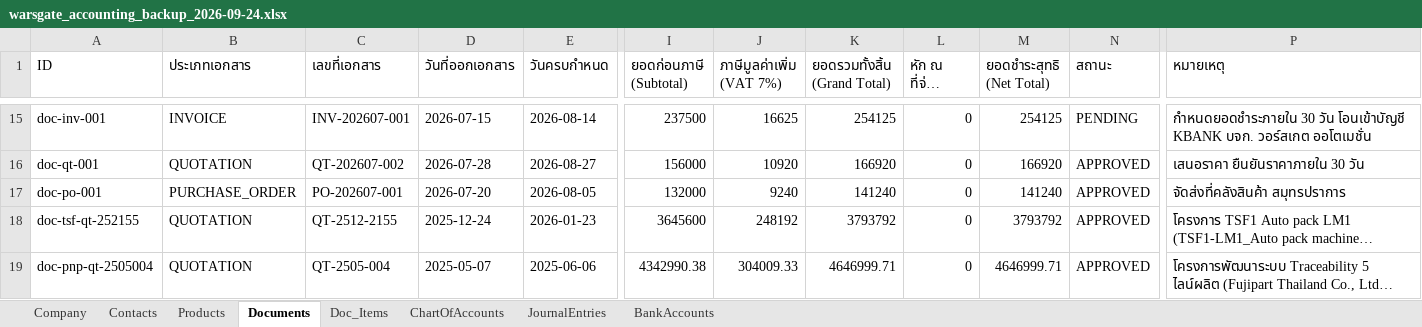
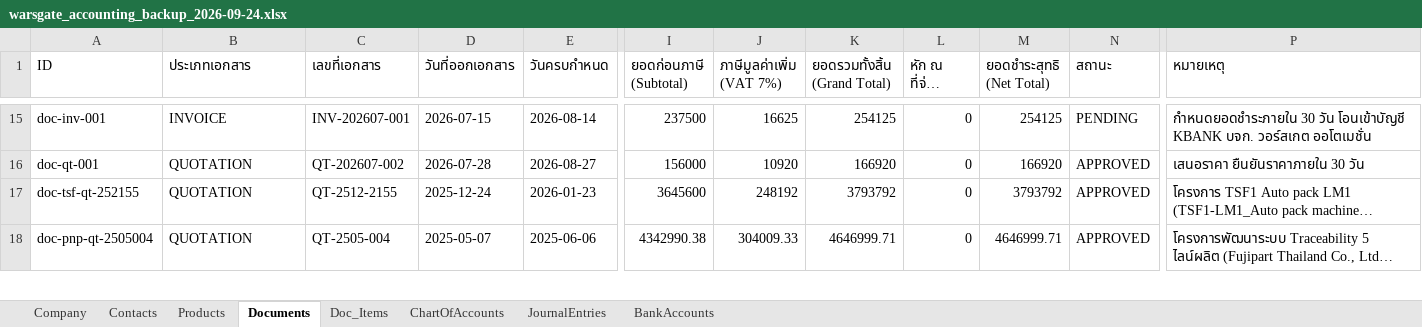
Before and after one commit to warsgate/warsgate-accounting, an Excel workbook: backups/warsgate_accounting_backup_2026-09-24.xlsx, sheet Documents, drawn as a sheet; only a part is shown, gaps mark what is left out; long unchanged cells end in …; values as stored, in another font and other column widths than the file's, no borders; rows hold the shown columns only; the diff names each change by its address in the sheet, - before the commit and + after, or states it on an @@ line.

```diff
--- a/backups/warsgate_accounting_backup_2026-09-24.xlsx (sheet Documents)
+++ b/backups/warsgate_accounting_backup_2026-09-24.xlsx (sheet Documents)
-row 17: doc-po-001 | PURCHASE_ORDER | PO-202607-001 | 2026-07-20 | 2026-08-05 | 132000 | 9240 | 141240 | 0 | 141240 | APPROVED | จัดส่งที่คลังสินค้า สมุทรปราการ
```
Also changed, not shown: sheet Products, sheet Contacts, sheet Doc_Items, backups/warsgate_accounting_backup_latest.xlsx, 4 other files.
